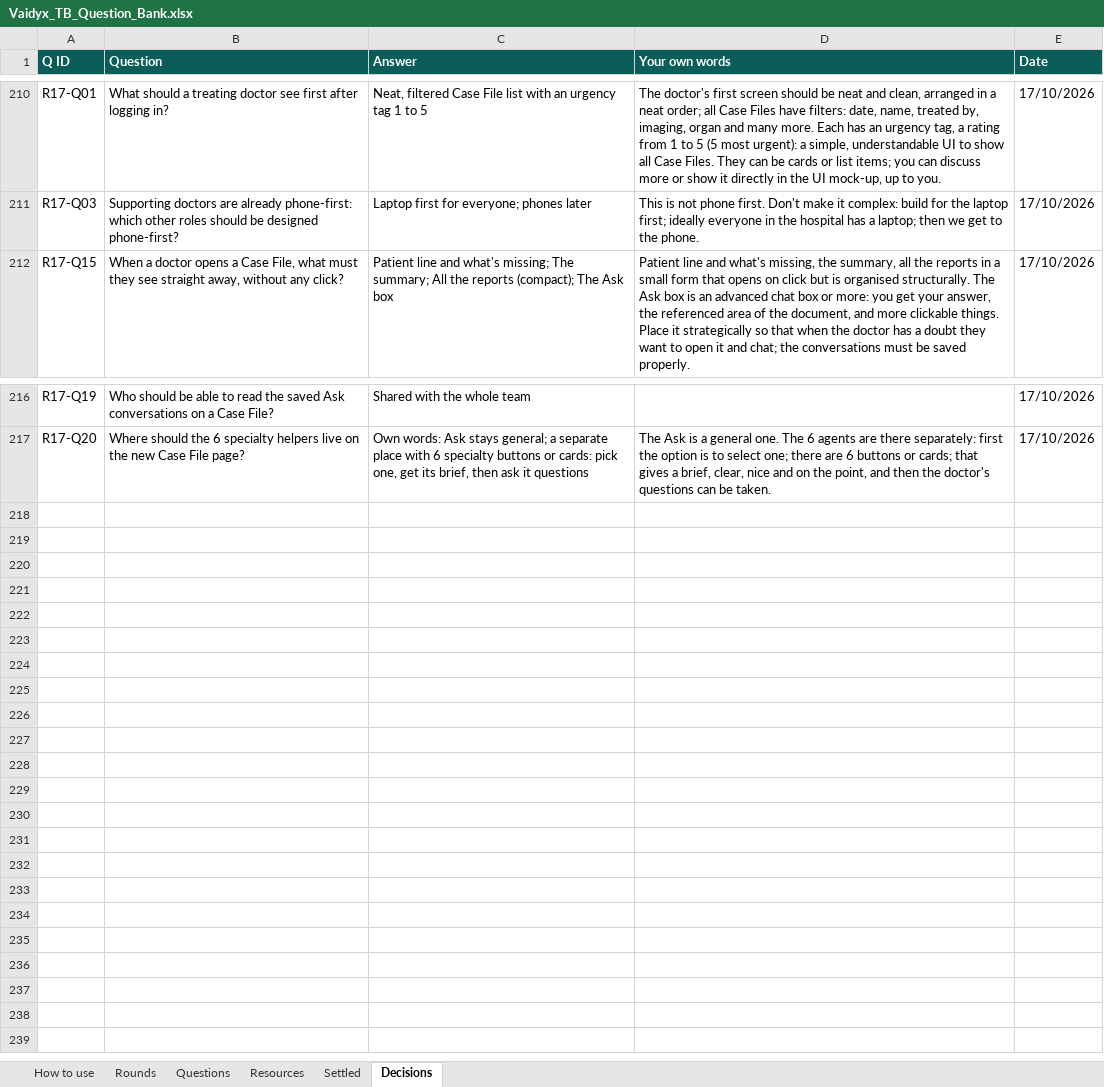
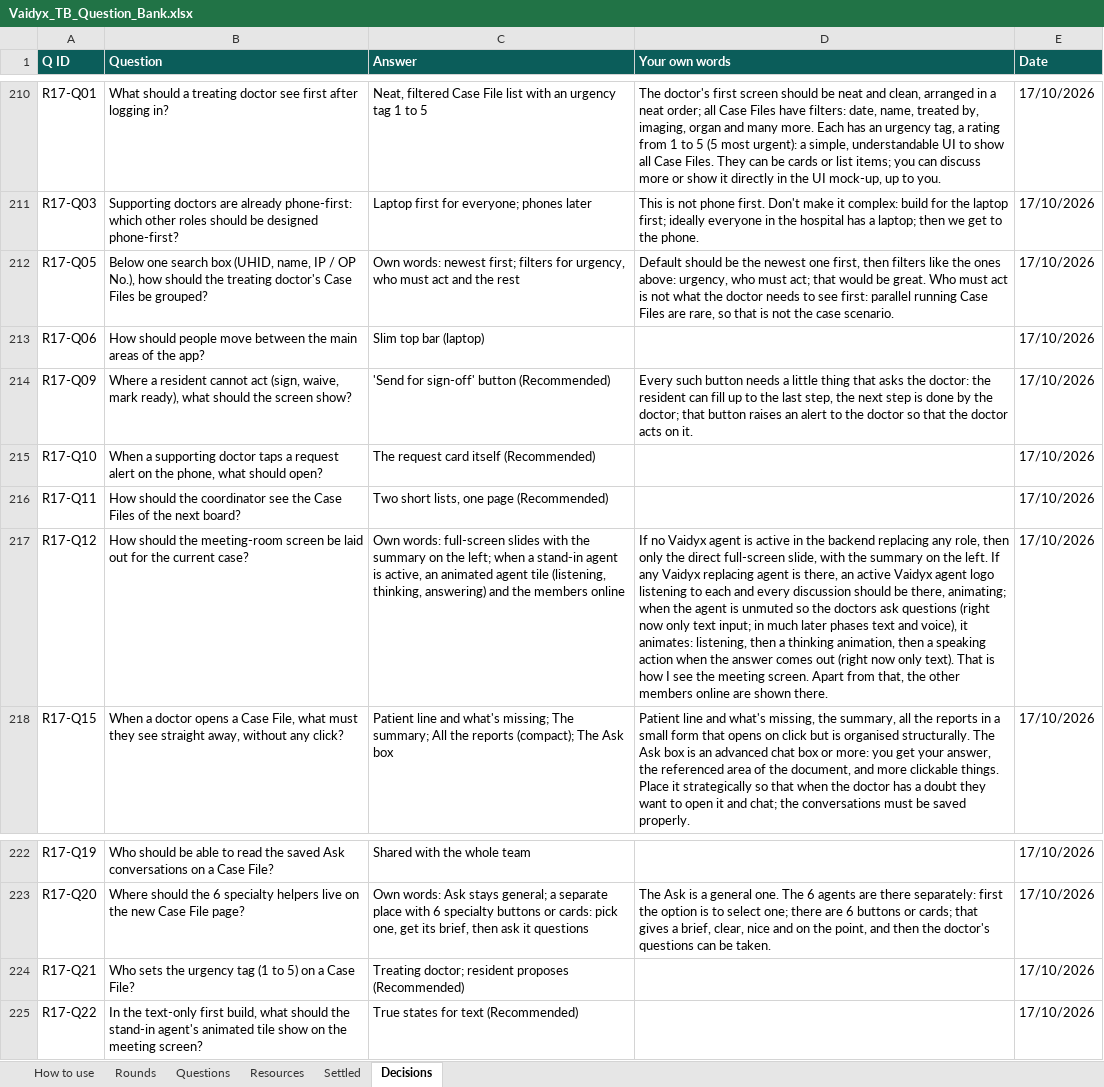
Before and after one commit to Nikhil-Rao20/Vaidyx, an Excel workbook: docs/ui/questions/Vaidyx_TB_Question_Bank.xlsx, sheet Decisions, drawn as a sheet; only a part is shown, gaps mark what is left out; values as stored, in another font and other column widths than the file's, no borders; the diff names each change by its address in the sheet, - before the commit and + after, or states it on an @@ line.

Commit message:
UI-Q17c: home order, menu, resident sign-off, request card, agenda, room screen

```diff
--- a/docs/ui/questions/Vaidyx_TB_Question_Bank.xlsx (sheet Decisions)
+++ b/docs/ui/questions/Vaidyx_TB_Question_Bank.xlsx (sheet Decisions)
+row 212: R17-Q05 | Below one search box (UHID, name, IP / OP No.), how should the treating doctor's Case Files be grouped? | Own words: newest first; filters for urgency, who must act and the rest | Default should be the newest one first, then filters like the ones above: urgency, who must act; that would be great. Who must act is not what the doctor needs to see first: parallel running Case Files are rare, so that is not the case scenario. | 17/10/2026
+row 213: R17-Q06 | How should people move between the main areas of the app? | Slim top bar (laptop) |  | 17/10/2026
+row 214: R17-Q09 | Where a resident cannot act (sign, waive, mark ready), what should the screen show? | 'Send for sign-off' button (Recommended) | Every such button needs a little thing that asks the doctor: the resident can fill up to the last step, the next step is done by the doctor; that button raises an alert to the doctor so that the doctor acts on it. | 17/10/2026
+row 215: R17-Q10 | When a supporting doctor taps a request alert on the phone, what should open? | The request card itself (Recommended) |  | 17/10/2026
+row 216: R17-Q11 | How should the coordinator see the Case Files of the next board? | Two short lists, one page (Recommended) |  | 17/10/2026
+row 217: R17-Q12 | How should the meeting-room screen be laid out for the current case? | Own words: full-screen slides with the summary on the left; when a stand-in agent is active, an animated agent tile (listening, thinking, answering) and the members online | If no Vaidyx agent is active in the backend replacing any role, then only the direct full-screen slide, with the summary on the left. If any Vaidyx replacing agent is there, an active Vaidyx agent logo listening to each and every discussion should be there, animating; when the agent is unmuted so the doctors ask questions (right now only text input; in much later phases text and voice), it animates: listening, then a thinking animation, then a speaking action when the answer comes out (right now only text). That is how I see the meeting screen. Apart from that, the other members online are shown there. | 17/10/2026
+row 224: R17-Q21 | Who sets the urgency tag (1 to 5) on a Case File? | Treating doctor; resident proposes (Recommended) |  | 17/10/2026
+row 225: R17-Q22 | In the text-only first build, what should the stand-in agent's animated tile show on the meeting screen? | True states for text (Recommended) |  | 17/10/2026
```
Also changed, not shown: sheet Questions, sheet Rounds, 1 other file.
